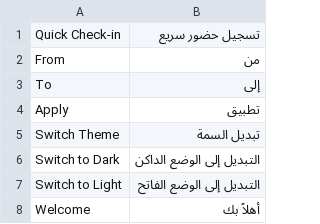
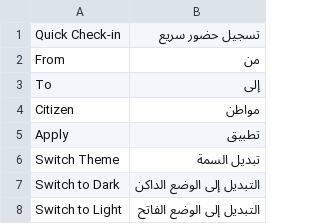
Before and after one commit to ahmad18189/milestoneksa, a CSV file: milestoneksa/translations/ar.csv, drawn as a sheet; only a part is shown; the shorter side is filled out with more unchanged rows; the diff covers the shown part only.

```diff
--- a/milestoneksa/translations/ar.csv
+++ b/milestoneksa/translations/ar.csv
@@ -3,2 +3,3 @@
 "To","إلى"
+"Citizen","مواطن"
 "Apply","تطبيق"
```
Also changed, not shown: 35 added rows elsewhere in this file, 19 other files.
